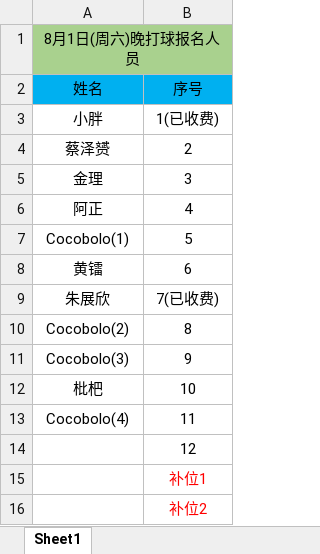
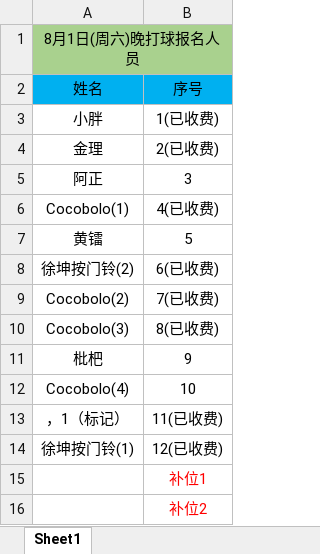
Before and after one commit to 541073028/basketball, an Excel workbook: duly.xlsx, sheet Sheet1, drawn as a sheet; only a part is shown; values as stored, in another font and other column widths than the file's, no borders; removed rows and columns are numbered as before the commit, all else as after; the diff names each change by its address in the sheet, - before the commit and + after, or states it on an @@ line.

```diff
--- a/duly.xlsx (sheet Sheet1)
+++ b/duly.xlsx (sheet Sheet1)
-row 4: 蔡泽赟 | 2
+row 4: 金理 | 2(已收费)
-A5: 金理
+A5: 阿正
-row 6: 阿正 | 4
+row 6: Cocobolo(1) | 4(已收费)
-A7: Cocobolo(1)
+A7: 黄镭
-row 8: 黄镭 | 6
+row 8: 徐坤按门铃(2) | 6(已收费)
-A9: 朱展欣
+A9: Cocobolo(2)
-row 10: Cocobolo(2) | 8
+row 10: Cocobolo(3) | 8(已收费)
-A11: Cocobolo(3)
+A11: 枇杷
-A12: 枇杷
+A12: Cocobolo(4)
-row 13: Cocobolo(4) | 11
-row 14:  | 12
+row 13: ，1（标记） | 11(已收费)
+row 14: 徐坤按门铃(1) | 12(已收费)
```
